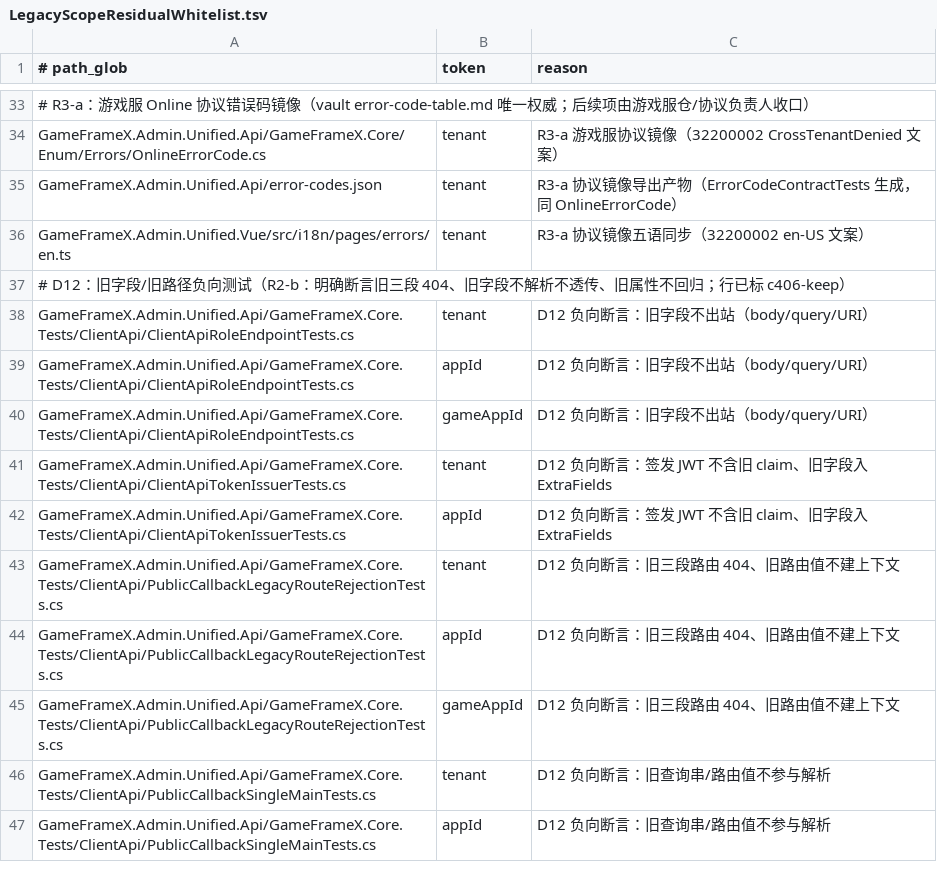
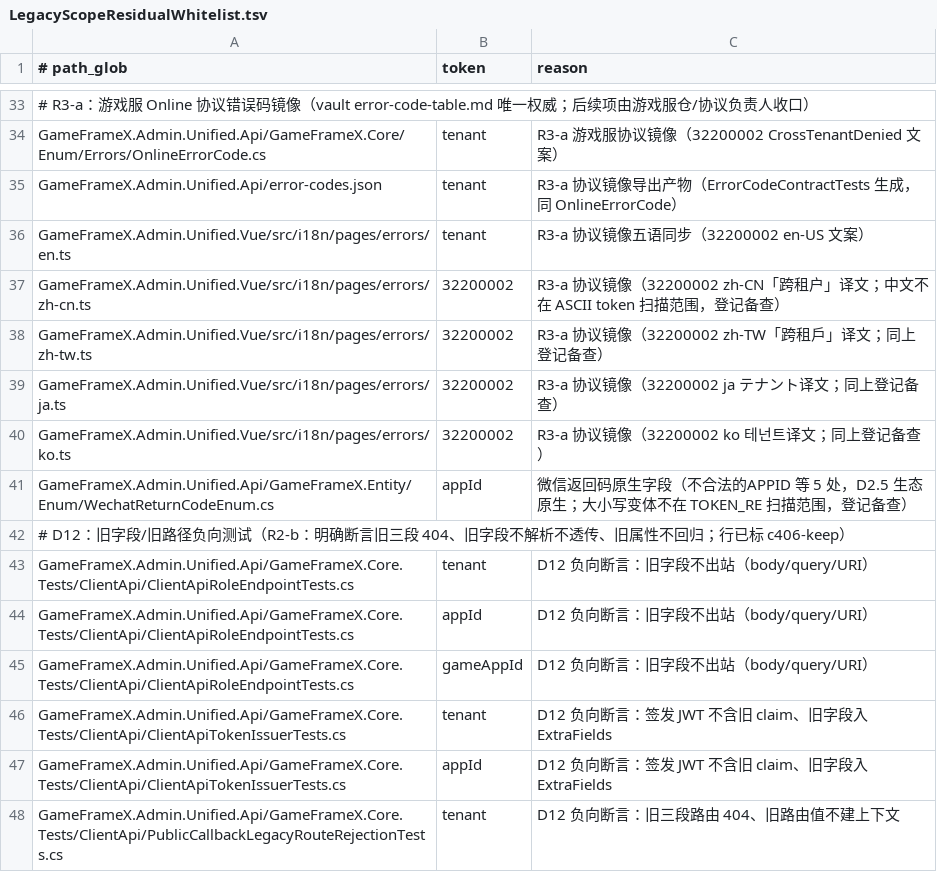
Before and after one commit to GameFrameX/GameFrameX.Admin, a TSV file: GameFrameX.Admin.Unified.Api/GameFrameX.Core.Tests/Architecture/LegacyScopeResidualWhitelist.tsv, drawn as a sheet; only a part is shown, gaps mark what is left out; the shorter side is filled out with more unchanged rows.

Commit message:
fix(tests): 白名单补微信返回码与四语协议镜像登记
F4 #23：WechatReturnCodeEnum 的 5 处原生 APPID/Appid 字段（D2.5）与 errors 五语 99999999 镜像译文（R3-a）登记备查；大小写变体与中文译文不在 ASCII token 扫描范围，登记为文档性例外（D13 仅收录 en.ts 的原因同此）。

Linear: GFX-1232

```diff
--- a/GameFrameX.Admin.Unified.Api/GameFrameX.Core.Tests/Architecture/LegacyScopeResidualWhitelist.tsv
+++ b/GameFrameX.Admin.Unified.Api/GameFrameX.Core.Tests/Architecture/LegacyScopeResidualWhitelist.tsv
@@ -36,2 +36,7 @@ GameFrameX.Admin.Unified.Api/error-codes.json	tenant	R3-a 协议镜像导出产
 GameFrameX.Admin.Unified.Vue/src/i18n/pages/errors/en.ts	tenant	R3-a 协议镜像五语同步（32200002 en-US 文案）
+GameFrameX.Admin.Unified.Vue/src/i18n/pages/errors/zh-cn.ts	32200002	R3-a 协议镜像（32200002 zh-CN「跨租户」译文；中文不在 ASCII token 扫描范围，登记备查）
+GameFrameX.Admin.Unified.Vue/src/i18n/pages/errors/zh-tw.ts	32200002	R3-a 协议镜像（32200002 zh-TW「跨租戶」译文；同上登记备查）
+GameFrameX.Admin.Unified.Vue/src/i18n/pages/errors/ja.ts	32200002	R3-a 协议镜像（32200002 ja テナント译文；同上登记备查）
+GameFrameX.Admin.Unified.Vue/src/i18n/pages/errors/ko.ts	32200002	R3-a 协议镜像（32200002 ko 테넌트译文；同上登记备查）
+GameFrameX.Admin.Unified.Api/GameFrameX.Entity/Enum/WechatReturnCodeEnum.cs	appId	微信返回码原生字段（不合法的APPID 等 5 处，D2.5 生态原生；大小写变体不在 TOKEN_RE 扫描范围，登记备查）
 # D12：旧字段/旧路径负向测试（R2-b：明确断言旧三段 404、旧字段不解析不透传、旧属性不回归；行已标 c406-keep）
```
